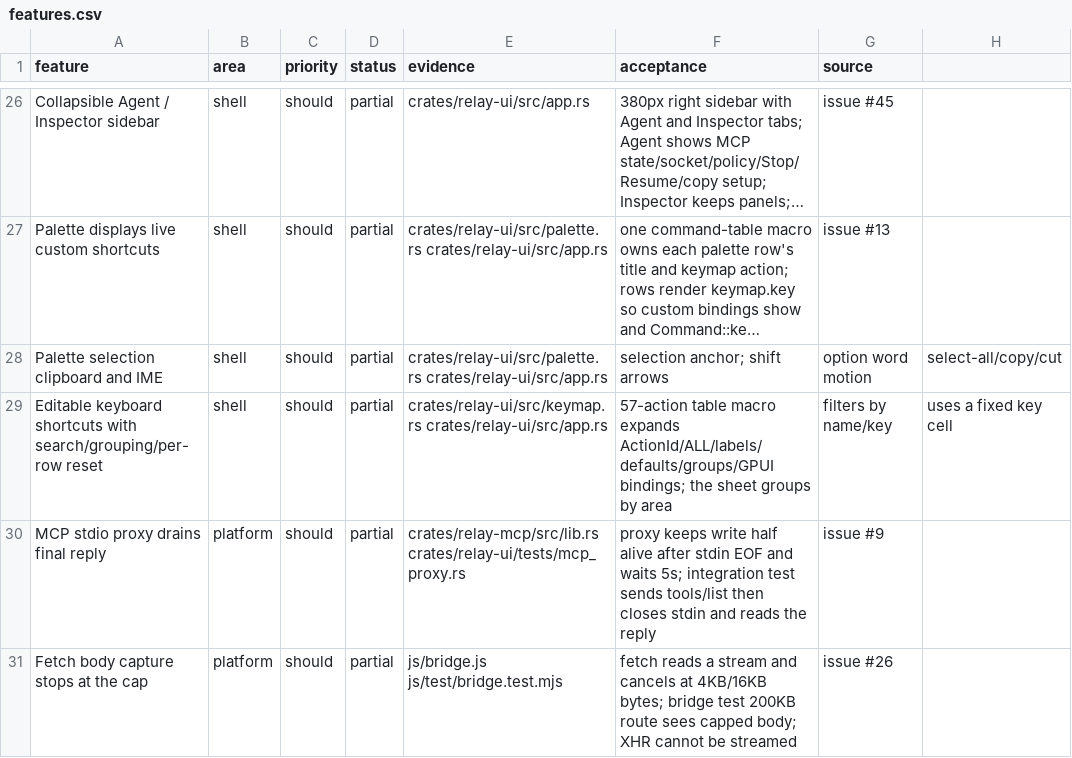
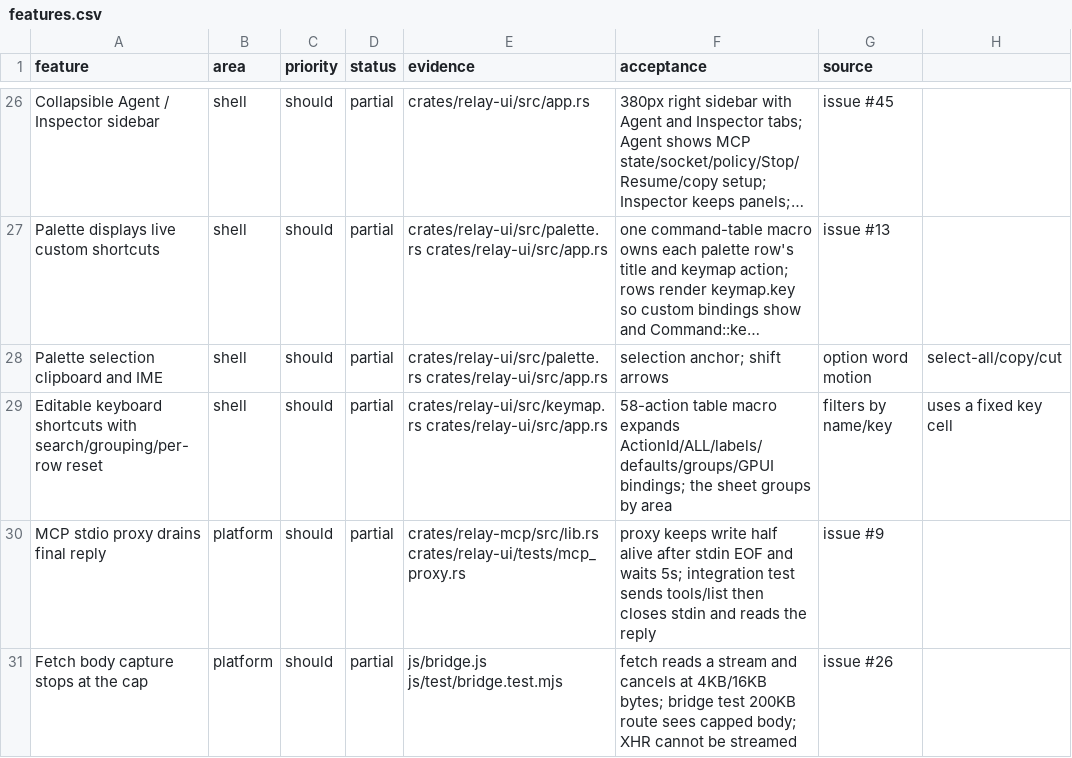
Before and after one commit to TomSzenessy/RelayBrowser, a CSV file: docs/product/features.csv, drawn as a sheet; only a part is shown, gaps mark what is left out; long unchanged cells end in …; the diff covers the shown part only; the diff names each change by its address in the sheet, - before the commit and + after, or states it on an @@ line.

```diff
--- a/docs/product/features.csv
+++ b/docs/product/features.csv
-F29 (acceptance): 57-action table macro…
+F29 (acceptance): 58-action table macro…
```
Also changed, not shown: 1 added row elsewhere in this file, 14 other files.
